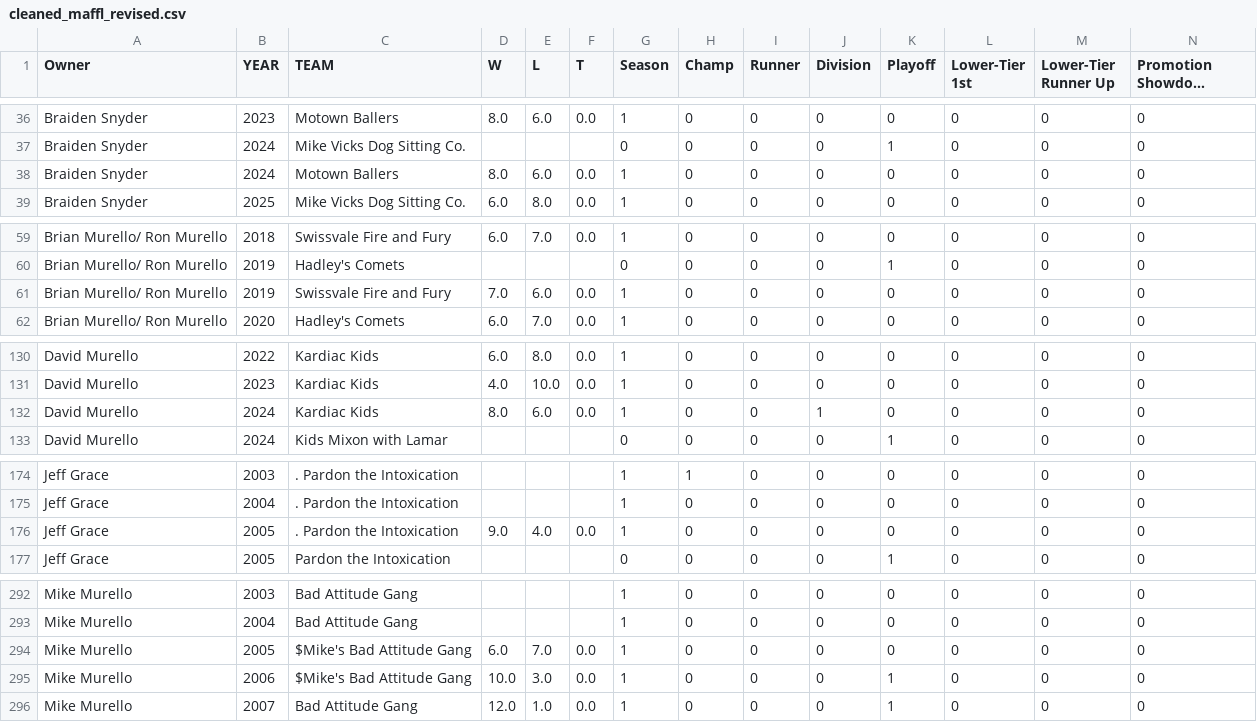
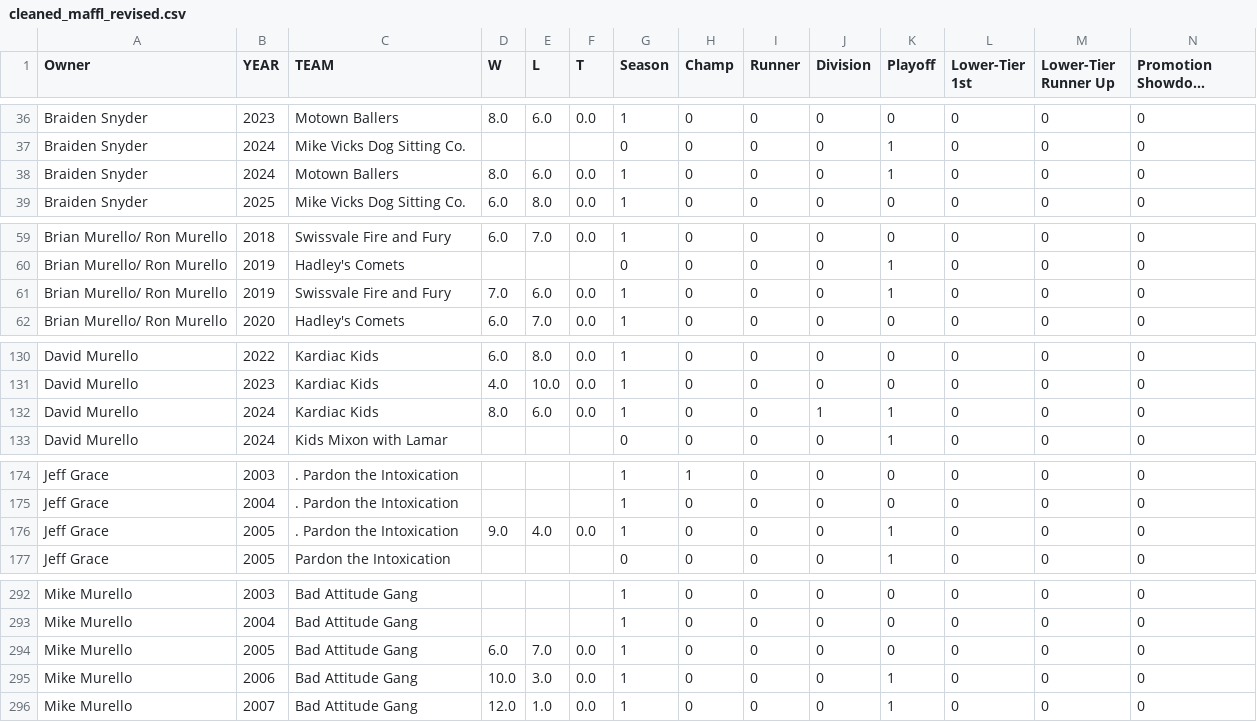
Before and after one commit to maffl-commish/maffl, a CSV file: data/cleaned_maffl_revised.csv, drawn as a sheet; only a part is shown, gaps mark what is left out; long unchanged cells end in ….

```diff
--- a/data/cleaned_maffl_revised.csv
+++ b/data/cleaned_maffl_revised.csv
@@ -37,3 +37,3 @@ Braiden Snyder,2023,Motown Ballers,8.0,6.0,0.0,1,0,0,0,0,0,0,0
 Braiden Snyder,2024,Mike Vicks Dog Sitting Co.,,,,0,0,0,0,1,0,0,0
-Braiden Snyder,2024,Motown Ballers,8.0,6.0,0.0,1,0,0,0,0,0,0,0
+Braiden Snyder,2024,Motown Ballers,8.0,6.0,0.0,1,0,0,0,1,0,0,0
 Braiden Snyder,2025,Mike Vicks Dog Sitting Co.,6.0,8.0,0.0,1,0,0,0,0,0,0,0
@@ -60,3 +60,3 @@ Brian Murello/ Ron Murello,2018,Swissvale Fire and Fury,6.0,7.0,0.0,1,0,0,0,0,0,
 Brian Murello/ Ron Murello,2019,Hadley's Comets,,,,0,0,0,0,1,0,0,0
-Brian Murello/ Ron Murello,2019,Swissvale Fire and Fury,7.0,6.0,0.0,1,0,0,0,0,0,0,0
+Brian Murello/ Ron Murello,2019,Swissvale Fire and Fury,7.0,6.0,0.0,1,0,0,0,1,0,0,0
 Brian Murello/ Ron Murello,2020,Hadley's Comets,6.0,7.0,0.0,1,0,0,0,0,0,0,0
@@ -131,3 +131,3 @@ David Murello,2022,Kardiac Kids,6.0,8.0,0.0,1,0,0,0,0,0,0,0
 David Murello,2023,Kardiac Kids,4.0,10.0,0.0,1,0,0,0,0,0,0,0
-David Murello,2024,Kardiac Kids,8.0,6.0,0.0,1,0,0,1,0,0,0,0
+David Murello,2024,Kardiac Kids,8.0,6.0,0.0,1,0,0,1,1,0,0,0
 David Murello,2024,Kids Mixon with Lamar,,,,0,0,0,0,1,0,0,0
@@ -175,3 +175,3 @@ Jeff Grace,2003,. Pardon the Intoxication,,,,1,1,0,0,0,0,0,0
 Jeff Grace,2004,. Pardon the Intoxication,,,,1,0,0,0,0,0,0,0
-Jeff Grace,2005,. Pardon the Intoxication,9.0,4.0,0.0,1,0,0,0,0,0,0,0
+Jeff Grace,2005,. Pardon the Intoxication,9.0,4.0,0.0,1,0,0,0,1,0,0,0
 Jeff Grace,2005,Pardon the Intoxication,,,,0,0,0,0,1,0,0,0
@@ -293,4 +293,4 @@ Mike Murello,2003,Bad Attitude Gang,,,,1,0,0,0,0,0,0,0
 Mike Murello,2004,Bad Attitude Gang,,,,1,0,0,0,0,0,0,0
-Mike Murello,2005,$Mike's Bad Attitude Gang,6.0,7.0,0.0,1,0,0,0,0,0,0,0
-Mike Murello,2006,$Mike's Bad Attitude Gang,10.0,3.0,0.0,1,0,0,0,1,0,0,0
+Mike Murello,2005,Bad Attitude Gang,6.0,7.0,0.0,1,0,0,0,0,0,0,0
+Mike Murello,2006,Bad Attitude Gang,10.0,3.0,0.0,1,0,0,0,1,0,0,0
 Mike Murello,2007,Bad Attitude Gang,12.0,1.0,0.0,1,0,0,0,1,0,0,0
```
Also changed, not shown: data/Credit_Log.csv, data/MAFFL_Division_History_2005_2025.csv, 5 other files.
